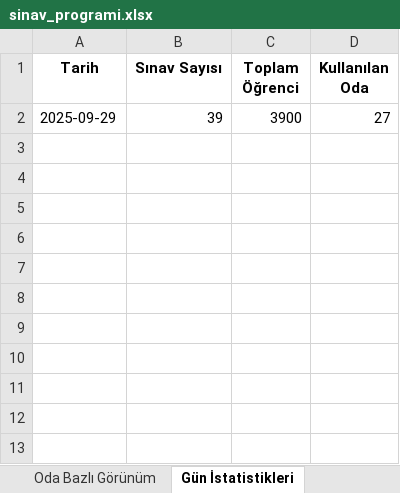
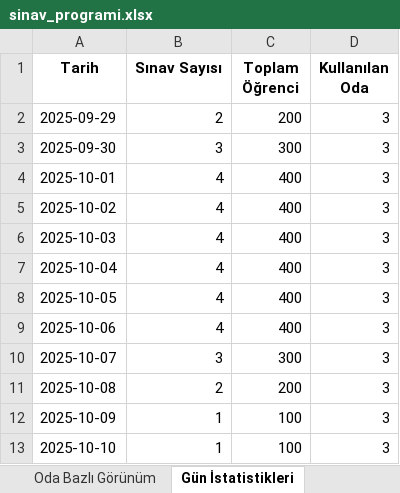
Before and after one commit to EnesDemir143/Yaz_lab_1, an Excel workbook: sinav_programi.xlsx, sheet Gün İstatistikleri, drawn as a sheet; values as stored, in another font and other column widths than the file's, no borders; removed rows and columns are numbered as before the commit, all else as after; the diff names each change by its address in the sheet, - before the commit and + after, or states it on an @@ line.

```diff
--- a/sinav_programi.xlsx (sheet Gün İstatistikleri)
+++ b/sinav_programi.xlsx (sheet Gün İstatistikleri)
-row 2: 2025-09-29 | 39 | 3900 | 27
+row 2: 2025-09-29 | 2 | 200 | 3
+row 3: 2025-09-30 | 3 | 300 | 3
+row 4: 2025-10-01 | 4 | 400 | 3
+row 5: 2025-10-02 | 4 | 400 | 3
+row 6: 2025-10-03 | 4 | 400 | 3
+row 7: 2025-10-04 | 4 | 400 | 3
+row 8: 2025-10-05 | 4 | 400 | 3
+row 9: 2025-10-06 | 4 | 400 | 3
+row 10: 2025-10-07 | 3 | 300 | 3
+row 11: 2025-10-08 | 2 | 200 | 3
+row 12: 2025-10-09 | 1 | 100 | 3
+row 13: 2025-10-10 | 1 | 100 | 3
```
Also changed, not shown: sheet Sınav Programı, sheet Oda Bazlı Görünüm, sheet Uyarılar, sheet Program Bilgileri, 8 other files.
